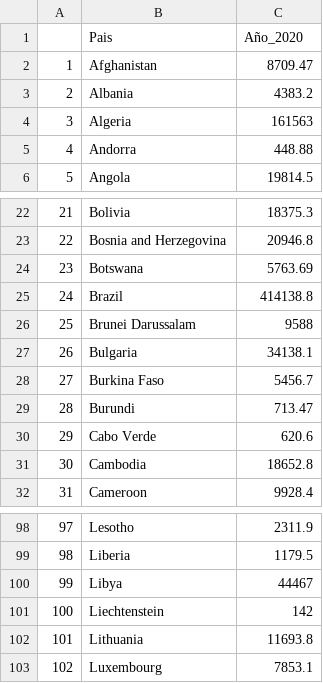
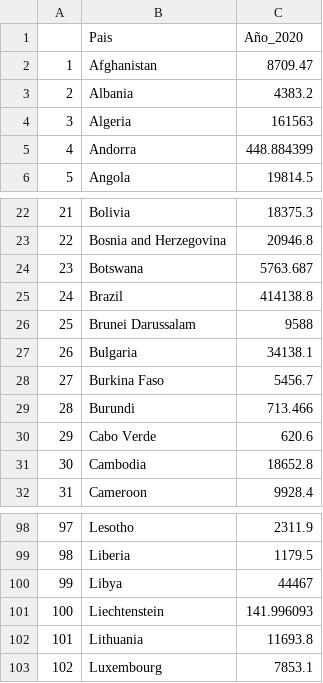
Before and after one commit to martinmalandra/EmisionesGlobales, a CSV file: clean_CO2_2020.csv, drawn as a sheet; only a part is shown, gaps mark what is left out.

```diff
--- a/clean_CO2_2020.csv
+++ b/clean_CO2_2020.csv
@@ -4,3 +4,3 @@
 "3","Algeria",161563
-"4","Andorra",448.88
+"4","Andorra",448.884399
 "5","Angola",19814.5
@@ -23,3 +23,3 @@
 "22","Bosnia and Herzegovina",20946.8
-"23","Botswana",5763.69
+"23","Botswana",5763.687
 "24","Brazil",414138.8
@@ -28,3 +28,3 @@
 "27","Burkina Faso",5456.7
-"28","Burundi",713.47
+"28","Burundi",713.466
 "29","Cabo Verde",620.6
@@ -100,3 +100,3 @@
 "99","Libya",44467
-"100","Liechtenstein",142
+"100","Liechtenstein",141.996093
 "101","Lithuania",11693.8
```
Also changed, not shown: clean_CH4_2020.csv, clean_NO2_2020.csv, 4 other files.
